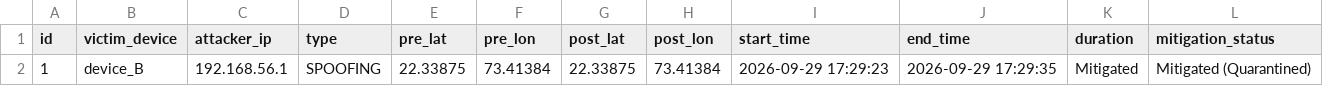
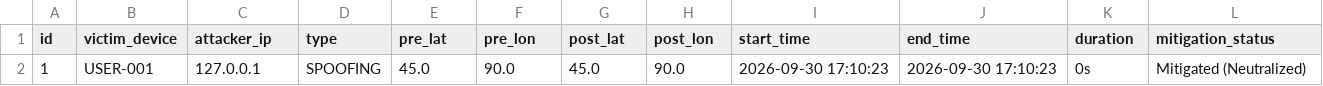
Before and after one commit to rahulvotarkar/GPS-Spoofing-Jamming-Detection-System, a CSV file: Data/attack_history.csv, drawn as a sheet.

```diff
--- a/Data/attack_history.csv
+++ b/Data/attack_history.csv
@@ -1,2 +1,2 @@
 id,victim_device,attacker_ip,type,pre_lat,pre_lon,post_lat,post_lon,start_time,end_time,duration,mitigation_status
-1,device_B,192.168.56.1,SPOOFING,22.33875,73.41384,22.33875,73.41384,2026-09-29 17:29:23,2026-09-29 17:29:35,Mitigated,Mitigated (Quarantined)
+1,USER-001,127.0.0.1,SPOOFING,45.0,90.0,45.0,90.0,2026-09-30 17:10:23,2026-09-30 17:10:23,0s,Mitigated (Neutralized)
```
Also changed, not shown: 11 other files.
